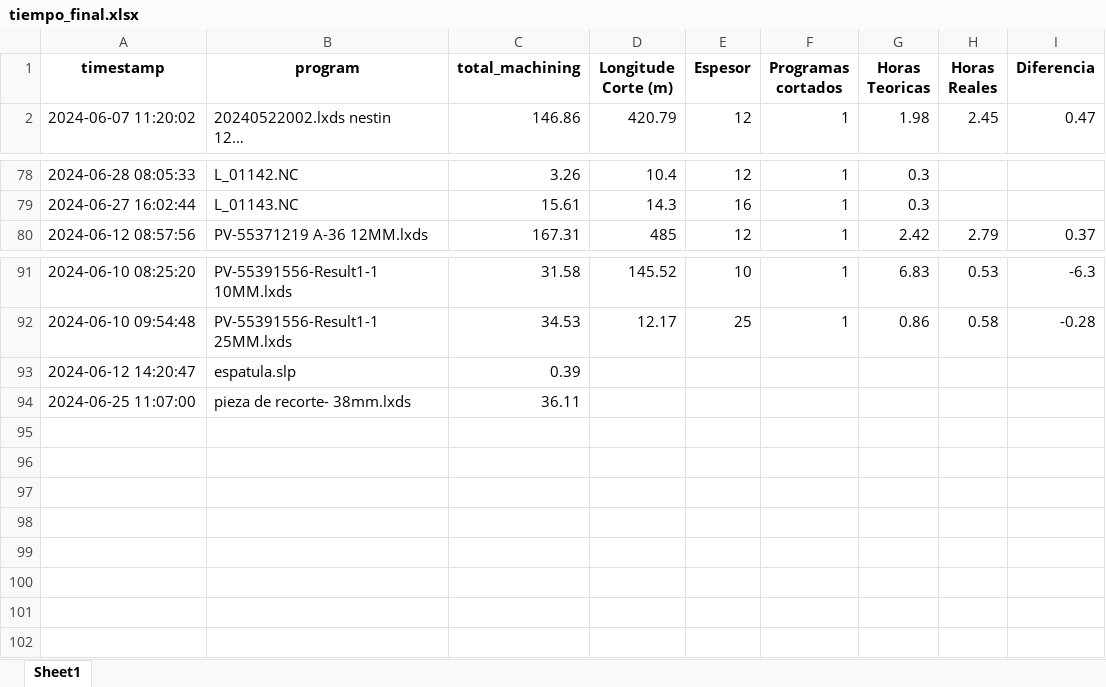
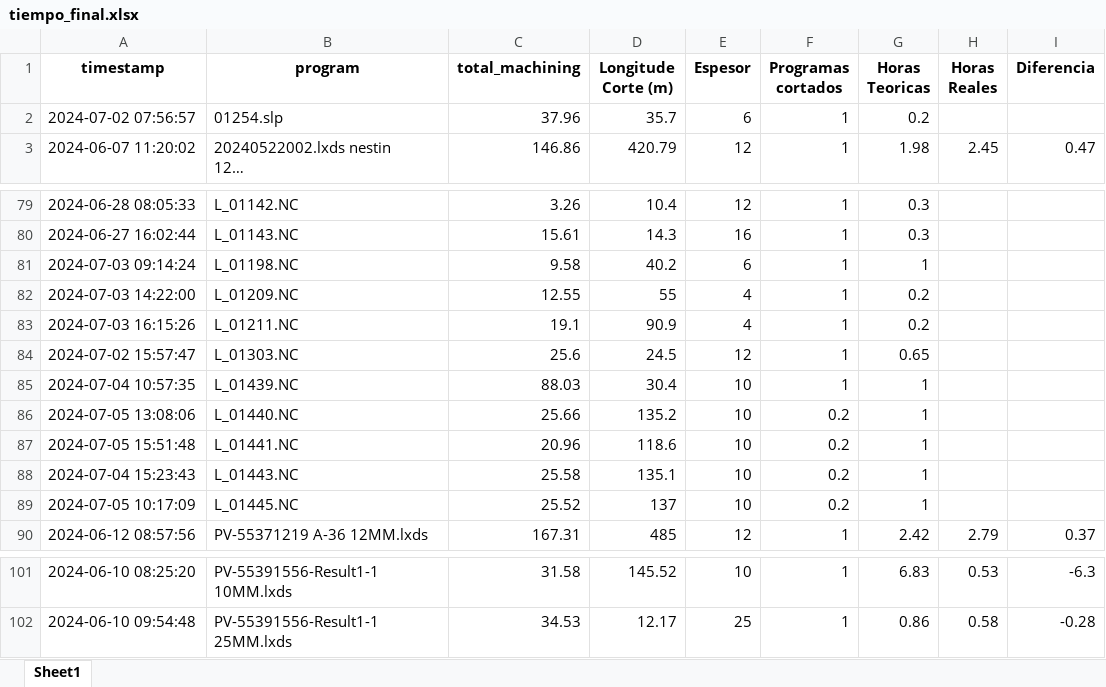
Before and after one commit to jarb29/jamesStreamlit, an Excel workbook: data/tiempo_final.xlsx, sheet Sheet1, drawn as a sheet; only a part is shown, gaps mark what is left out; long unchanged cells end in …; values as stored, in another font and other column widths than the file's, no borders; removed rows and columns are numbered as before the commit, all else as after; the diff names each change by its address in the sheet, - before the commit and + after, or states it on an @@ line.

```diff
--- a/data/tiempo_final.xlsx (sheet Sheet1)
+++ b/data/tiempo_final.xlsx (sheet Sheet1)
+row 2: 2024-07-02 07:56:57 | 01254.slp | 37.96 | 35.7 | 6 | 1 | 0.2
+row 81: 2024-07-03 09:14:24 | L_01198.NC | 9.58 | 40.2 | 6 | 1 | 1
+row 82: 2024-07-03 14:22:00 | L_01209.NC | 12.55 | 55 | 4 | 1 | 0.2
+row 83: 2024-07-03 16:15:26 | L_01211.NC | 19.1 | 90.9 | 4 | 1 | 0.2
+row 84: 2024-07-02 15:57:47 | L_01303.NC | 25.6 | 24.5 | 12 | 1 | 0.65
+row 85: 2024-07-04 10:57:35 | L_01439.NC | 88.03 | 30.4 | 10 | 1 | 1
+row 86: 2024-07-05 13:08:06 | L_01440.NC | 25.66 | 135.2 | 10 | 0.2 | 1
+row 87: 2024-07-05 15:51:48 | L_01441.NC | 20.96 | 118.6 | 10 | 0.2 | 1
+row 88: 2024-07-04 15:23:43 | L_01443.NC | 25.58 | 135.1 | 10 | 0.2 | 1
+row 89: 2024-07-05 10:17:09 | L_01445.NC | 25.52 | 137 | 10 | 0.2 | 1
-row 93: 2024-06-12 14:20:47 | espatula.slp | 0.39
-row 94: 2024-06-25 11:07:00 | pieza de recorte- 38mm.lxds | 36.11
```
Also changed, not shown: 2 other files.
